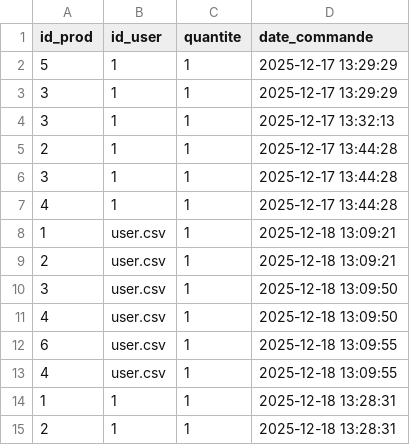
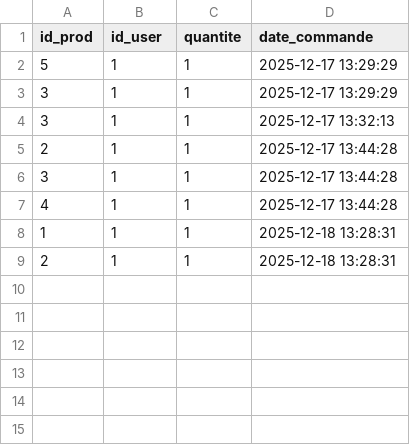
Before and after one commit to mbrahimi-maker/Projet-4, a CSV file: Data/commande.csv, drawn as a sheet.

```diff
--- a/Data/commande.csv
+++ b/Data/commande.csv
@@ -7,8 +7,2 @@ id_prod,id_user,quantite,date_commande
 4,1,1,2025-12-17 13:44:28
-1,user.csv,1,2025-12-18 13:09:21
-2,user.csv,1,2025-12-18 13:09:21
-3,user.csv,1,2025-12-18 13:09:50
-4,user.csv,1,2025-12-18 13:09:50
-6,user.csv,1,2025-12-18 13:09:55
-4,user.csv,1,2025-12-18 13:09:55
 1,1,1,2025-12-18 13:28:31
```
Also changed, not shown: 3 other files.
